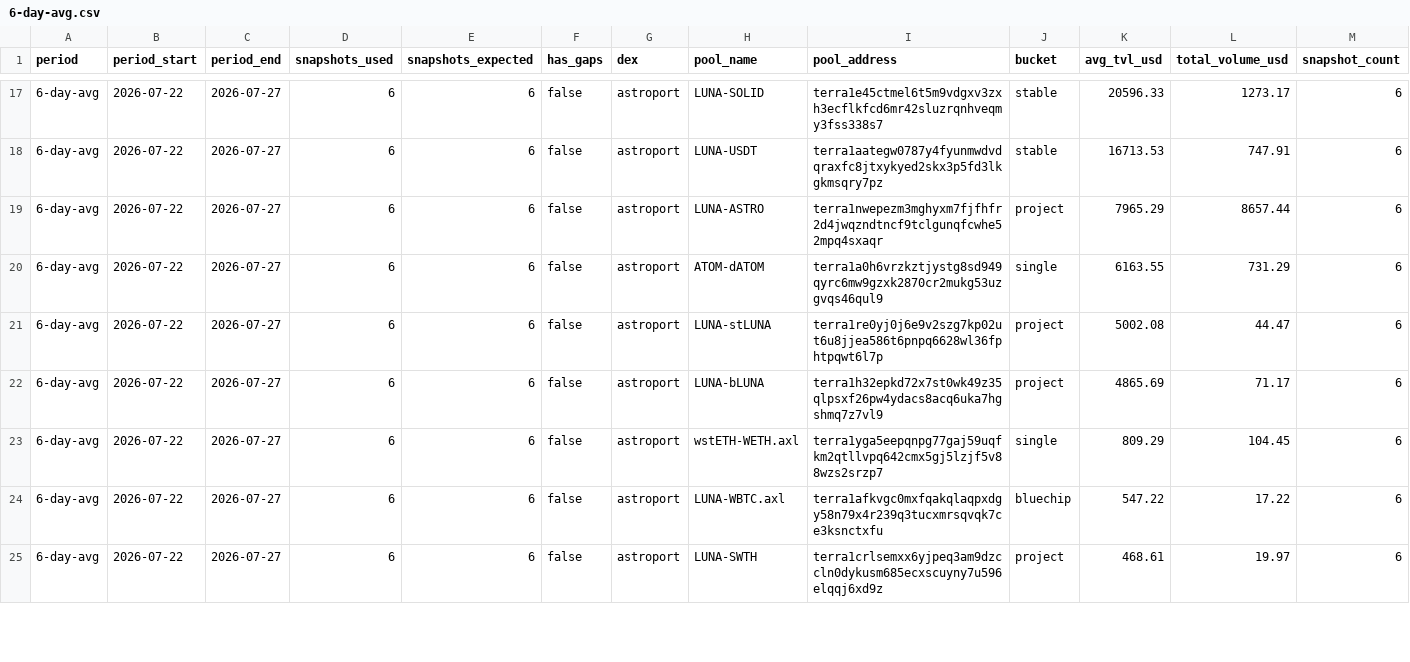
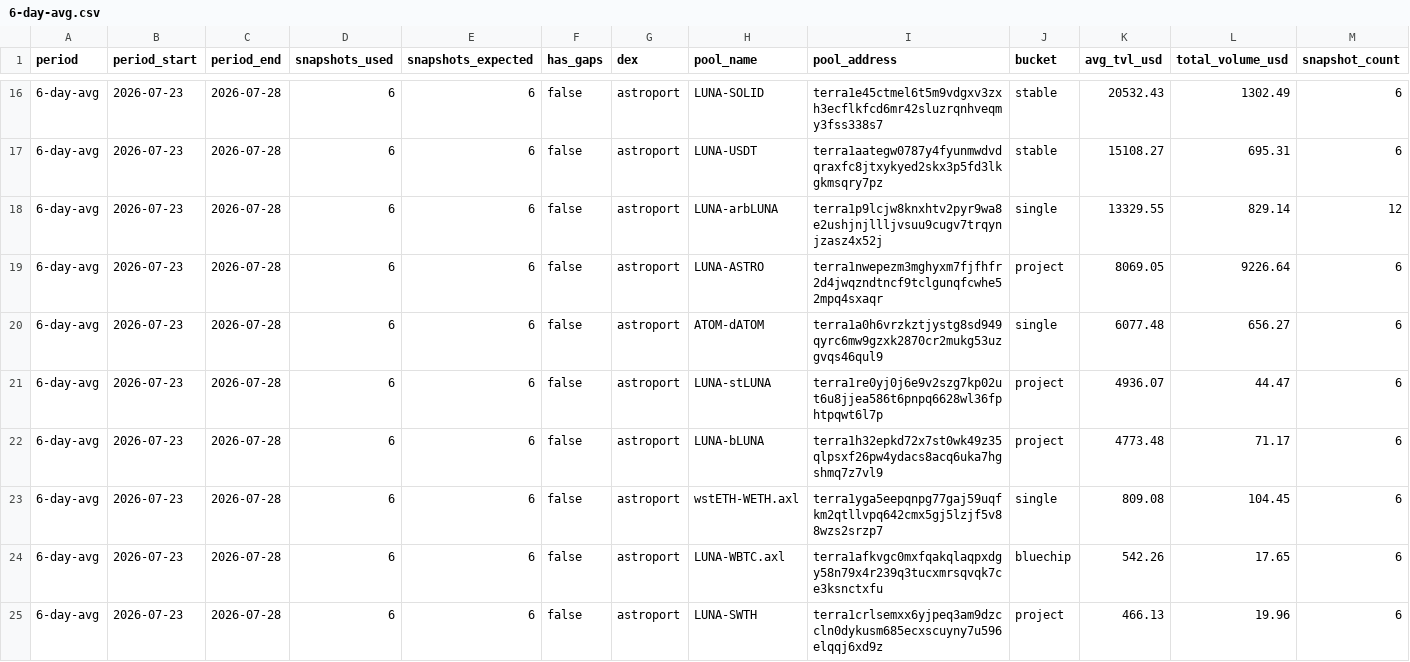
Before and after one commit to defipatriot/astroport-pool-data_2026, a CSV file: 6-day-avg.csv, drawn as a sheet; only a part is shown, gaps mark what is left out; the diff covers the shown part only.

Commit message:
📊 Astroport 6-day rolling avg

```diff
--- a/6-day-avg.csv
+++ b/6-day-avg.csv
@@ -17,9 +16,10 @@ period,period_start,period_end,snapshots_used,snapshots_expected,has_gaps,dex,po
-6-day-avg,2026-07-22,2026-07-27,6,6,false,astroport,LUNA-SOLID,terra1e45ctmel6t5m9vdgxv3zxh3ecflkfcd6mr42sluzrqnhveqmy3fss338s7,stable,20596.33,1273.17,6
-6-day-avg,2026-07-22,2026-07-27,6,6,false,astroport,LUNA-USDT,terra1aategw0787y4fyunmwdvdqraxfc8jtxykyed2skx3p5fd3lkgkmsqry7pz,stable,16713.53,747.91,6
-6-day-avg,2026-07-22,2026-07-27,6,6,false,astroport,LUNA-ASTRO,terra1nwepezm3mghyxm7fjfhfr2d4jwqzndtncf9tclgunqfcwhe52mpq4sxaqr,project,7965.29,8657.44,6
-6-day-avg,2026-07-22,2026-07-27,6,6,false,astroport,ATOM-dATOM,terra1a0h6vrzkztjystg8sd949qyrc6mw9gzxk2870cr2mukg53uzgvqs46qul9,single,6163.55,731.29,6
-6-day-avg,2026-07-22,2026-07-27,6,6,false,astroport,LUNA-stLUNA,terra1re0yj0j6e9v2szg7kp02ut6u8jjea586t6pnpq6628wl36fphtpqwt6l7p,project,5002.08,44.47,6
-6-day-avg,2026-07-22,2026-07-27,6,6,false,astroport,LUNA-bLUNA,terra1h32epkd72x7st0wk49z35qlpsxf26pw4ydacs8acq6uka7hgshmq7z7vl9,project,4865.69,71.17,6
-6-day-avg,2026-07-22,2026-07-27,6,6,false,astroport,wstETH-WETH.axl,terra1yga5eepqnpg77gaj59uqfkm2qtllvpq642cmx5gj5lzjf5v88wzs2srzp7,single,809.29,104.45,6
-6-day-avg,2026-07-22,2026-07-27,6,6,false,astroport,LUNA-WBTC.axl,terra1afkvgc0mxfqakqlaqpxdgy58n79x4r239q3tucxmrsqvqk7ce3ksnctxfu,bluechip,547.22,17.22,6
-6-day-avg,2026-07-22,2026-07-27,6,6,false,astroport,LUNA-SWTH,terra1crlsemxx6yjpeq3am9dzccln0dykusm685ecxscuyny7u596elqqj6xd9z,project,468.61,19.97,6
+6-day-avg,2026-07-23,2026-07-28,6,6,false,astroport,LUNA-SOLID,terra1e45ctmel6t5m9vdgxv3zxh3ecflkfcd6mr42sluzrqnhveqmy3fss338s7,stable,20532.43,1302.49,6
+6-day-avg,2026-07-23,2026-07-28,6,6,false,astroport,LUNA-USDT,terra1aategw0787y4fyunmwdvdqraxfc8jtxykyed2skx3p5fd3lkgkmsqry7pz,stable,15108.27,695.31,6
+6-day-avg,2026-07-23,2026-07-28,6,6,false,astroport,LUNA-arbLUNA,terra1p9lcjw8knxhtv2pyr9wa8e2ushjnjllljvsuu9cugv7trqynjzasz4x52j,single,13329.55,829.14,12
+6-day-avg,2026-07-23,2026-07-28,6,6,false,astroport,LUNA-ASTRO,terra1nwepezm3mghyxm7fjfhfr2d4jwqzndtncf9tclgunqfcwhe52mpq4sxaqr,project,8069.05,9226.64,6
+6-day-avg,2026-07-23,2026-07-28,6,6,false,astroport,ATOM-dATOM,terra1a0h6vrzkztjystg8sd949qyrc6mw9gzxk2870cr2mukg53uzgvqs46qul9,single,6077.48,656.27,6
+6-day-avg,2026-07-23,2026-07-28,6,6,false,astroport,LUNA-stLUNA,terra1re0yj0j6e9v2szg7kp02ut6u8jjea586t6pnpq6628wl36fphtpqwt6l7p,project,4936.07,44.47,6
+6-day-avg,2026-07-23,2026-07-28,6,6,false,astroport,LUNA-bLUNA,terra1h32epkd72x7st0wk49z35qlpsxf26pw4ydacs8acq6uka7hgshmq7z7vl9,project,4773.48,71.17,6
+6-day-avg,2026-07-23,2026-07-28,6,6,false,astroport,wstETH-WETH.axl,terra1yga5eepqnpg77gaj59uqfkm2qtllvpq642cmx5gj5lzjf5v88wzs2srzp7,single,809.08,104.45,6
+6-day-avg,2026-07-23,2026-07-28,6,6,false,astroport,LUNA-WBTC.axl,terra1afkvgc0mxfqakqlaqpxdgy58n79x4r239q3tucxmrsqvqk7ce3ksnctxfu,bluechip,542.26,17.65,6
+6-day-avg,2026-07-23,2026-07-28,6,6,false,astroport,LUNA-SWTH,terra1crlsemxx6yjpeq3am9dzccln0dykusm685ecxscuyny7u596elqqj6xd9z,project,466.13,19.96,6
```
Also changed, not shown: 1 removed row and 86 edited cells elsewhere in this file.
